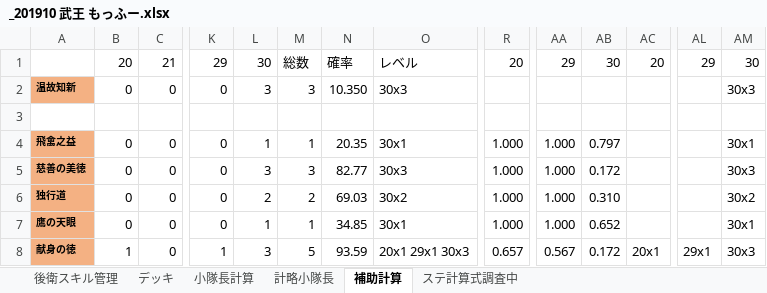
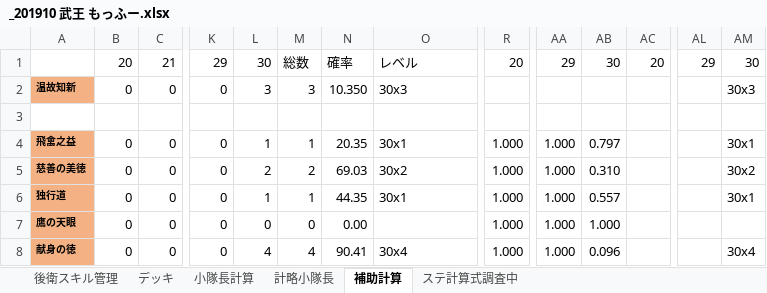
Before and after one commit to kou1-santa/myworking, an Excel workbook: _201910 武王 もっふー.xlsx, sheet 補助計算, drawn as a sheet; only a part is shown, gaps mark what is left out; values as stored, in another font and other column widths than the file's, no borders; the diff covers the shown part only; the diff names each change by its address in the sheet, - before the commit and + after, or states it on an @@ line.

```diff
--- a/_201910 武王 もっふー.xlsx (sheet 補助計算)
+++ b/_201910 武王 もっふー.xlsx (sheet 補助計算)
-L5: 3
+L5: 2
-M5: 3
+M5: 2
-N5: 82.77
+N5: 69.03
-O5: 30x3
+O5: 30x2
-AB5: 0.172
+AB5: 0.310
-AM5: 30x3
+AM5: 30x2
-L6: 2
+L6: 1
-M6: 2
+M6: 1
-N6: 69.03
+N6: 44.35
-O6: 30x2
+O6: 30x1
-AB6: 0.310
+AB6: 0.557
-AM6: 30x2
+AM6: 30x1
-L7: 1
+L7: 0
-M7: 1
+M7: 0
-N7: 34.85
+N7: 0.00
-O7: 30x1
+O7: (empty)
-AB7: 0.652
+AB7: 1.000
-AM7: 30x1
+AM7: (empty)
-B8: 1
+B8: 0
-K8: 1
+K8: 0
-L8: 3
+L8: 4
-M8: 5
+M8: 4
-N8: 93.59
+N8: 90.41
-O8: 20x1 29x1 30x3
+O8: 30x4
-R8: 0.657
+R8: 1.000
-AA8: 0.567
+AA8: 1.000
-AB8: 0.172
+AB8: 0.096
-AC8: 20x1
+AC8: (empty)
-AL8: 29x1
+AL8: (empty)
-AM8: 30x3
+AM8: 30x4
```
Also changed, not shown: 259 edited cells elsewhere in this sheet, sheet デッキ, sheet 後衛スキル管理, formulas that keep their value, hidden cells, 1 other file.
